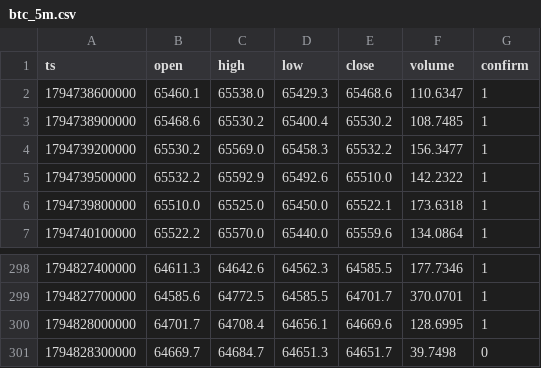
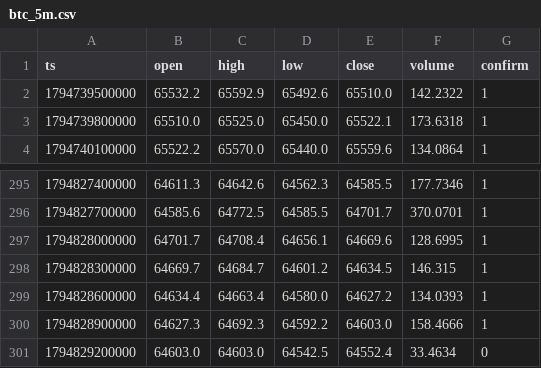
Before and after one commit to nguynquangdng12-sys/btc-data, a CSV file: data/btc_5m.csv, drawn as a sheet; only a part is shown, gaps mark what is left out.

```diff
--- a/data/btc_5m.csv
+++ b/data/btc_5m.csv
@@ -1,5 +1,2 @@
 ts,open,high,low,close,volume,confirm
-1794738600000,65460.1,65538.0,65429.3,65468.6,110.6347,1
-1794738900000,65468.6,65530.2,65400.4,65530.2,108.7485,1
-1794739200000,65530.2,65569.0,65458.3,65532.2,156.3477,1
 1794739500000,65532.2,65592.9,65492.6,65510.0,142.2322,1
@@ -300,2 +297,5 @@ ts,open,high,low,close,volume,confirm
 1794828000000,64701.7,64708.4,64656.1,64669.6,128.6995,1
-1794828300000,64669.7,64684.7,64651.3,64651.7,39.7498,0
+1794828300000,64669.7,64684.7,64601.2,64634.5,146.315,1
+1794828600000,64634.4,64663.4,64580.0,64627.2,134.0393,1
+1794828900000,64627.3,64692.3,64592.2,64603.0,158.4666,1
+1794829200000,64603.0,64603.0,64542.5,64552.4,33.4634,0
```
Also changed, not shown: data/btc_15m.csv, data/btc_1d.csv, 3 other files.
